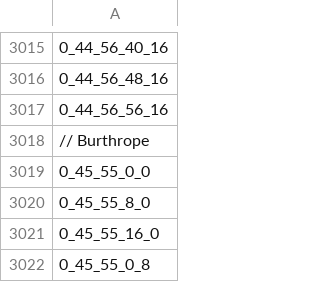
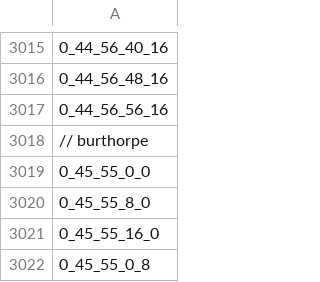
Before and after one commit to Indio3/lostcity-content, a CSV file: maps/multiway.csv, drawn as a sheet; only a part is shown, gaps mark what is left out.

Commit message:
refactor: burthrope -> burthorpe

```diff
--- a/maps/multiway.csv
+++ b/maps/multiway.csv
@@ -3017,3 +3017,3 @@
 0_44_56_56_16
-// Burthrope
+// burthorpe
 0_45_55_0_0
```
Also changed, not shown: 14 other files.
